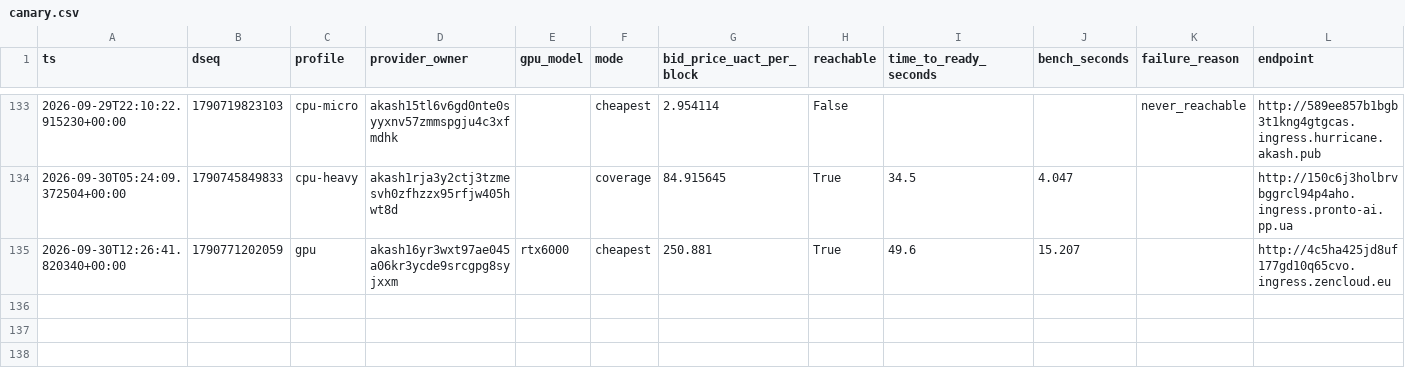
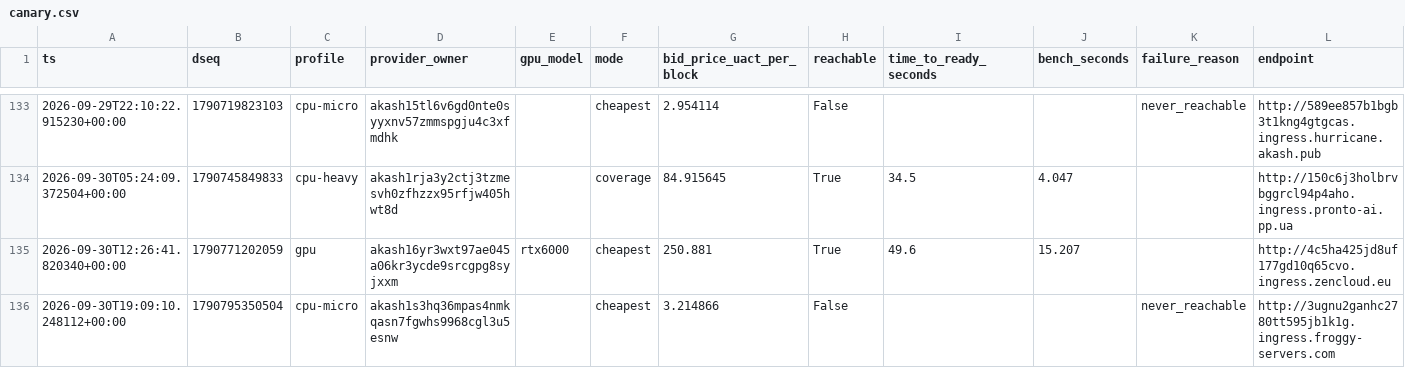
Before and after one commit to themailman05/shoestring, a CSV file: data/canary.csv, drawn as a sheet; only a part is shown, gaps mark what is left out.

```diff
--- a/data/canary.csv
+++ b/data/canary.csv
@@ -137 +137,2 @@ ts,dseq,profile,provider_owner,gpu_model,mode,bid_price_uact_per_block,reachable
 2026-09-30T12:26:41.820340+00:00,1790771202059,gpu,akash16yr3wxt97ae045a06kr3ycde9srcgpg8syjxxm,rtx6000,cheapest,250.881,True,49.6,15.207,,http://4c5ha425jd8uf177gd10q65cvo.ingress.zencloud.eu
+2026-09-30T19:09:10.248112+00:00,1790795350504,cpu-micro,akash1s3hq36mpas4nmkqasn7fgwhs9968cgl3u5esnw,,cheapest,3.214866,False,,,never_reachable,http://3ugnu2ganhc2780tt595jb1k1g.ingress.froggy-servers.com
```
Also changed, not shown: data/bids.csv.
